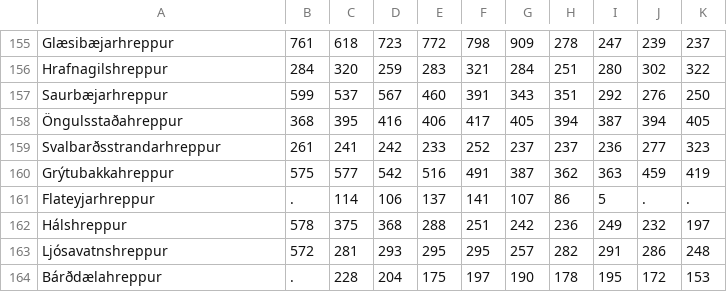
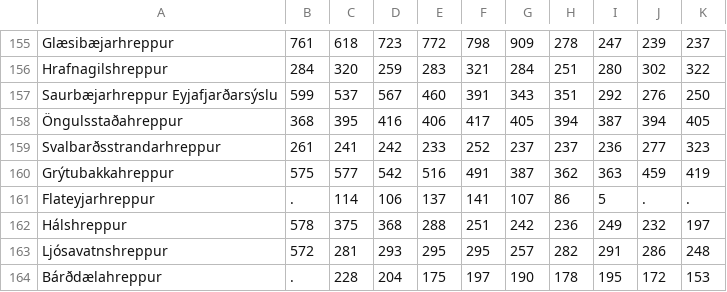
Before and after one commit to bjarkis13/fungraphs, a CSV file: data/1901-1990.csv, drawn as a sheet; only a part is shown, gaps mark what is left out; the diff covers the shown part only.

```diff
--- a/data/1901-1990.csv
+++ b/data/1901-1990.csv
@@ -156,3 +156,3 @@ Glæsibæjarhreppur;761;618;723;772;798;909;278;247;239;237
 Hrafnagilshreppur;284;320;259;283;321;284;251;280;302;322
-Saurbæjarhreppur;599;537;567;460;391;343;351;292;276;250
+Saurbæjarhreppur Eyjafjarðarsýslu;599;537;567;460;391;343;351;292;276;250
 Öngulsstaðahreppur;368;395;416;406;417;405;394;387;394;405
```
Also changed, not shown: 9 edited cells elsewhere in this file, data/1990-2004.csv, data/2004-2014.csv, 1 other file.
